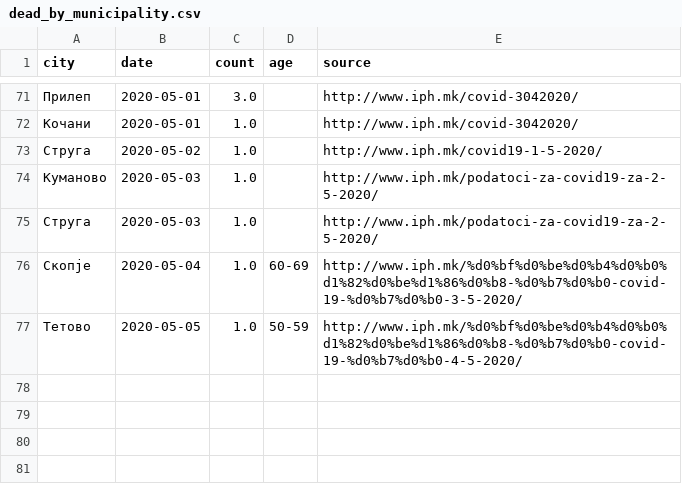
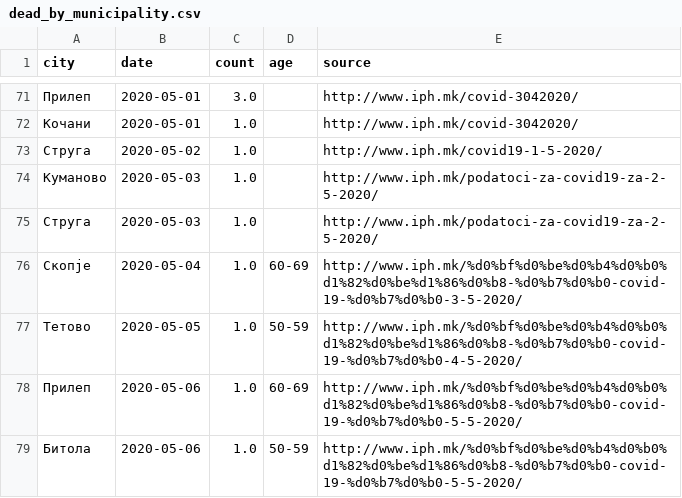
Before and after one commit to klupp/opendata, a CSV file: mk/covid19/datasets/dead_by_municipality.csv, drawn as a sheet; only a part is shown, gaps mark what is left out; the diff names each change by its address in the sheet, - before the commit and + after, or states it on an @@ line.

```diff
--- a/mk/covid19/datasets/dead_by_municipality.csv
+++ b/mk/covid19/datasets/dead_by_municipality.csv
+row 78: Прилеп | 2020-05-06 | 1.0 | 60-69 | http://www.iph.mk/%d0%bf%d0%be%d0%b4%d0%b0%d1%82%d0%be%d1%86%d0%b8-%d0%b7%d0%b0-covid-19-%d0%b7%d0%b0-5-5-2020/
+row 79: Битола | 2020-05-06 | 1.0 | 50-59 | http://www.iph.mk/%d0%bf%d0%be%d0%b4%d0%b0%d1%82%d0%be%d1%86%d0%b8-%d0%b7%d0%b0-covid-19-%d0%b7%d0%b0-5-5-2020/
```
Also changed, not shown: mk/covid19/datasets/infected_by_municipality.csv, mk/covid19/datasets/recovered_by_municipality.csv, 2 other files.
